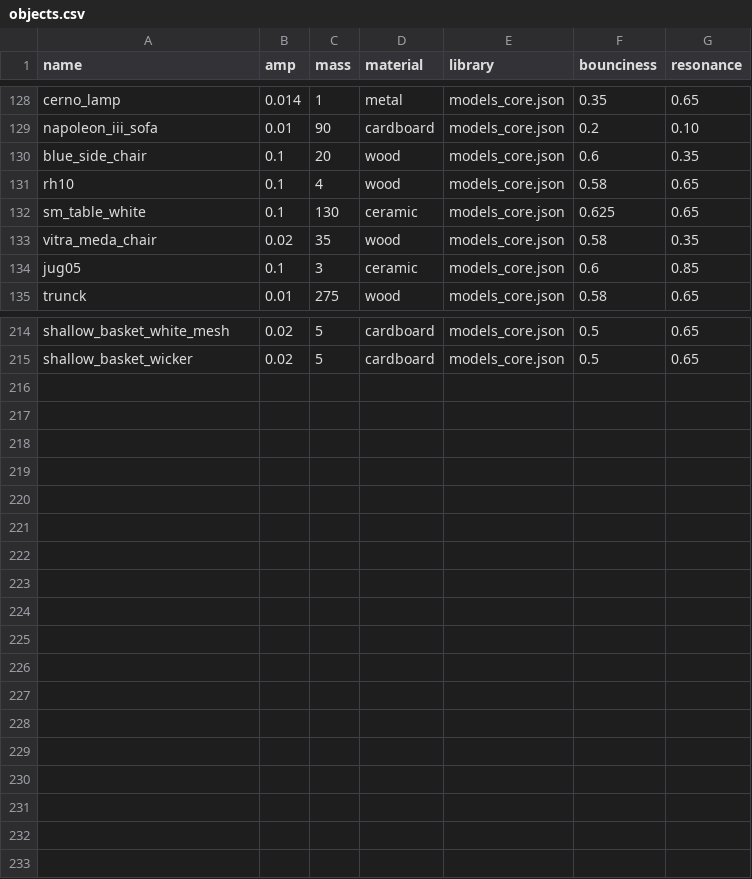
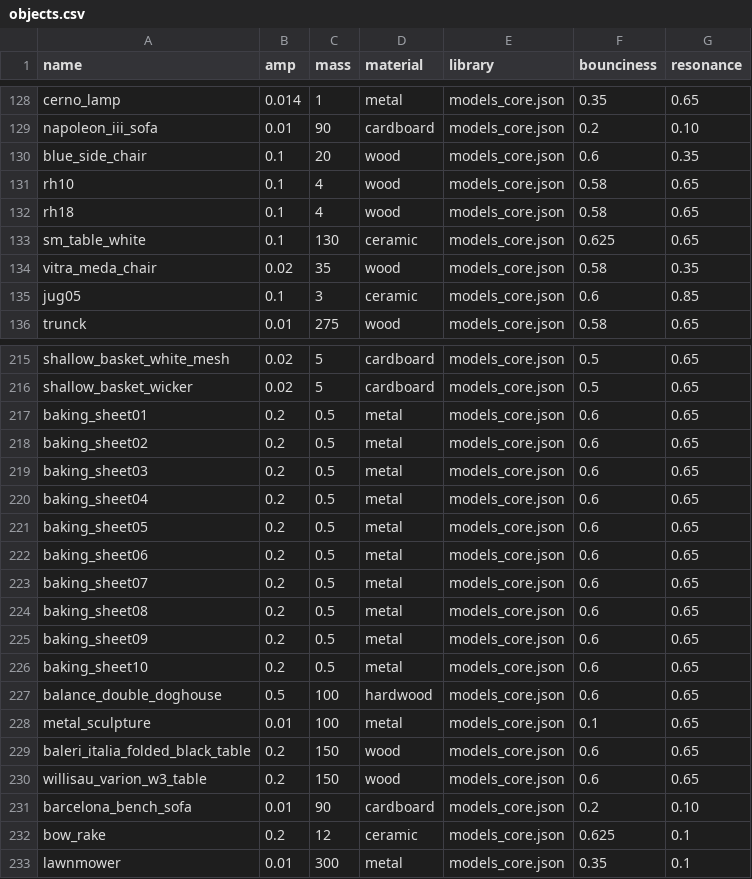
Before and after one commit to threedworld-mit/tdw, a CSV file: Python/tdw/py_impact/objects.csv, drawn as a sheet; only a part is shown, gaps mark what is left out; the diff names each change by its address in the sheet, - before the commit and + after, or states it on an @@ line.

```diff
--- a/Python/tdw/py_impact/objects.csv
+++ b/Python/tdw/py_impact/objects.csv
+row 132: rh18 | 0.1 | 4 | wood | models_core.json | 0.58 | 0.65
+row 217: baking_sheet01 | 0.2 | 0.5 | metal | models_core.json | 0.6 | 0.65
+row 218: baking_sheet02 | 0.2 | 0.5 | metal | models_core.json | 0.6 | 0.65
+row 219: baking_sheet03 | 0.2 | 0.5 | metal | models_core.json | 0.6 | 0.65
+row 220: baking_sheet04 | 0.2 | 0.5 | metal | models_core.json | 0.6 | 0.65
+row 221: baking_sheet05 | 0.2 | 0.5 | metal | models_core.json | 0.6 | 0.65
+row 222: baking_sheet06 | 0.2 | 0.5 | metal | models_core.json | 0.6 | 0.65
+row 223: baking_sheet07 | 0.2 | 0.5 | metal | models_core.json | 0.6 | 0.65
+row 224: baking_sheet08 | 0.2 | 0.5 | metal | models_core.json | 0.6 | 0.65
+row 225: baking_sheet09 | 0.2 | 0.5 | metal | models_core.json | 0.6 | 0.65
+row 226: baking_sheet10 | 0.2 | 0.5 | metal | models_core.json | 0.6 | 0.65
+row 227: balance_double_doghouse | 0.5 | 100 | hardwood | models_core.json | 0.6 | 0.65
+row 228: metal_sculpture | 0.01 | 100 | metal | models_core.json | 0.1 | 0.65
+row 229: baleri_italia_folded_black_table | 0.2 | 150 | wood | models_core.json | 0.6 | 0.65
+row 230: willisau_varion_w3_table | 0.2 | 150 | wood | models_core.json | 0.6 | 0.65
+row 231: barcelona_bench_sofa | 0.01 | 90 | cardboard | models_core.json | 0.2 | 0.10
+row 232: bow_rake | 0.2 | 12 | ceramic | models_core.json | 0.625 | 0.1
+row 233: lawnmower | 0.01 | 300 | metal | models_core.json | 0.35 | 0.1
```
Also changed, not shown: 4 other files.
